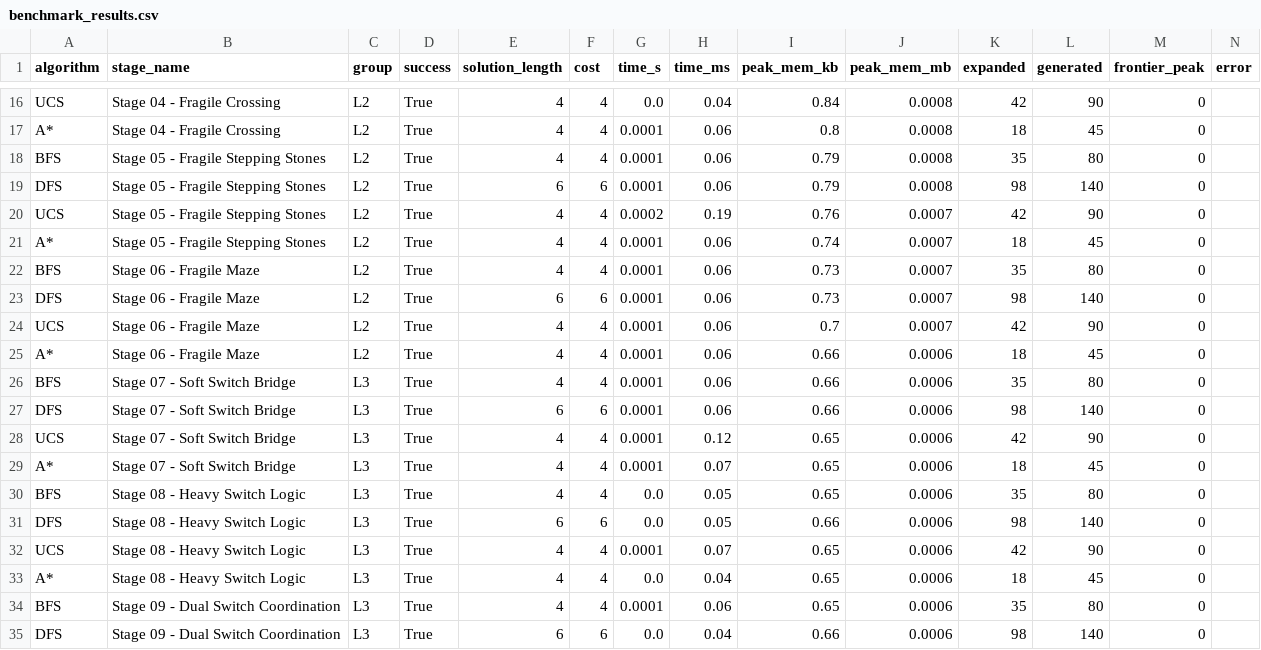
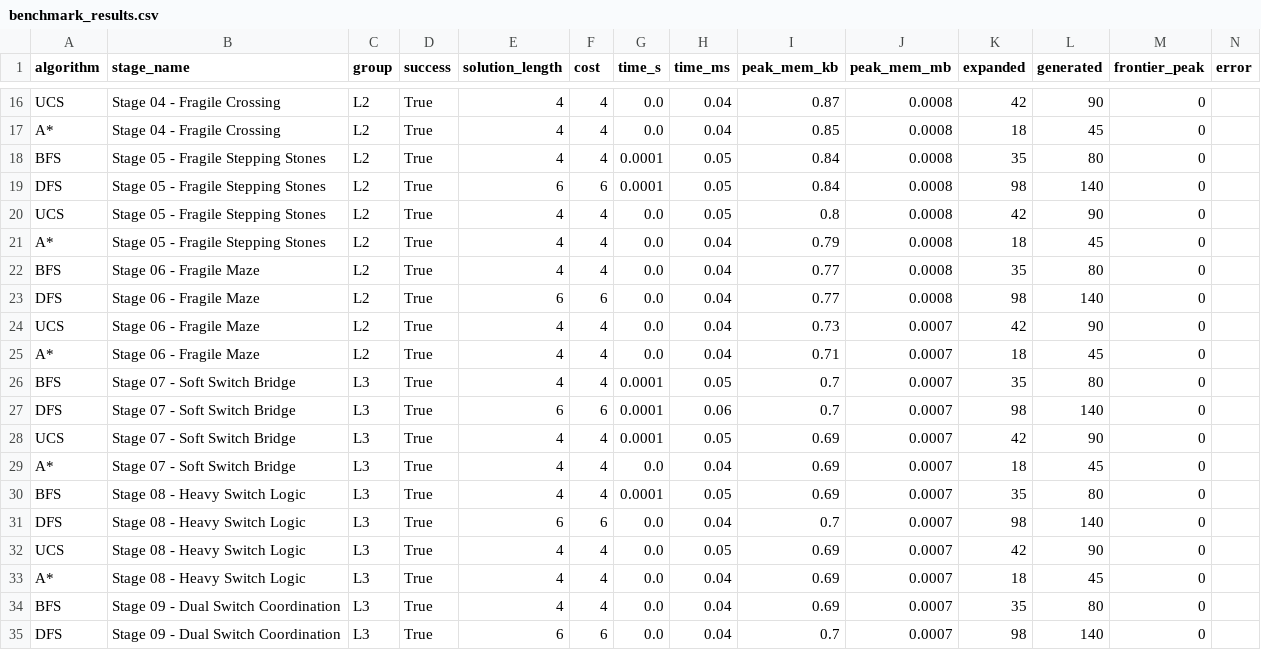
Before and after one commit to zetomis-was-taken/Mixi-Blox, a CSV file: benchmark_results.csv, drawn as a sheet; only a part is shown, gaps mark what is left out; the diff covers the shown part only; the diff names each change by its address in the sheet, - before the commit and + after, or states it on an @@ line.

```diff
--- a/benchmark_results.csv
+++ b/benchmark_results.csv
-I16 (peak_mem_kb): 0.84
+I16 (peak_mem_kb): 0.87
-G17 (time_s): 0.0001
+G17 (time_s): 0.0
-H17 (time_ms): 0.06
+H17 (time_ms): 0.04
-I17 (peak_mem_kb): 0.8
+I17 (peak_mem_kb): 0.85
-H18:H19 (time_ms): 0.06
+H18:H19 (time_ms): 0.05
-I18:I19 (peak_mem_kb): 0.79
+I18:I19 (peak_mem_kb): 0.84
-G20 (time_s): 0.0002
+G20 (time_s): 0.0
-H20 (time_ms): 0.19
+H20 (time_ms): 0.05
-I20 (peak_mem_kb): 0.76
+I20 (peak_mem_kb): 0.8
-J20:J23 (peak_mem_mb): 0.0007
+J20:J23 (peak_mem_mb): 0.0008
-G21:G25 (time_s): 0.0001
+G21:G25 (time_s): 0.0
-H21:H25 (time_ms): 0.06
+H21:H25 (time_ms): 0.04
-I21 (peak_mem_kb): 0.74
+I21 (peak_mem_kb): 0.79
-I22:I23 (peak_mem_kb): 0.73
+I22:I23 (peak_mem_kb): 0.77
-I24 (peak_mem_kb): 0.7
+I24 (peak_mem_kb): 0.73
-I25 (peak_mem_kb): 0.66
+I25 (peak_mem_kb): 0.71
-J25:J35 (peak_mem_mb): 0.0006
+J25:J35 (peak_mem_mb): 0.0007
-H26 (time_ms): 0.06
+H26 (time_ms): 0.05
-I26:I27 (peak_mem_kb): 0.66
+I26:I27 (peak_mem_kb): 0.7
-H28 (time_ms): 0.12
+H28 (time_ms): 0.05
-I28:I30 (peak_mem_kb): 0.65
+I28:I30 (peak_mem_kb): 0.69
-G29 (time_s): 0.0001
+G29 (time_s): 0.0
-H29 (time_ms): 0.07
+H29 (time_ms): 0.04
-G30 (time_s): 0.0
+G30 (time_s): 0.0001
-H31 (time_ms): 0.05
+H31 (time_ms): 0.04
-I31 (peak_mem_kb): 0.66
+I31 (peak_mem_kb): 0.7
-G32 (time_s): 0.0001
+G32 (time_s): 0.0
-H32 (time_ms): 0.07
+H32 (time_ms): 0.05
-I32:I34 (peak_mem_kb): 0.65
+I32:I34 (peak_mem_kb): 0.69
-G34 (time_s): 0.0001
+G34 (time_s): 0.0
-H34 (time_ms): 0.06
+H34 (time_ms): 0.04
-I35 (peak_mem_kb): 0.66
+I35 (peak_mem_kb): 0.7
```
Also changed, not shown: 97 edited cells elsewhere in this file, 20 other files.
